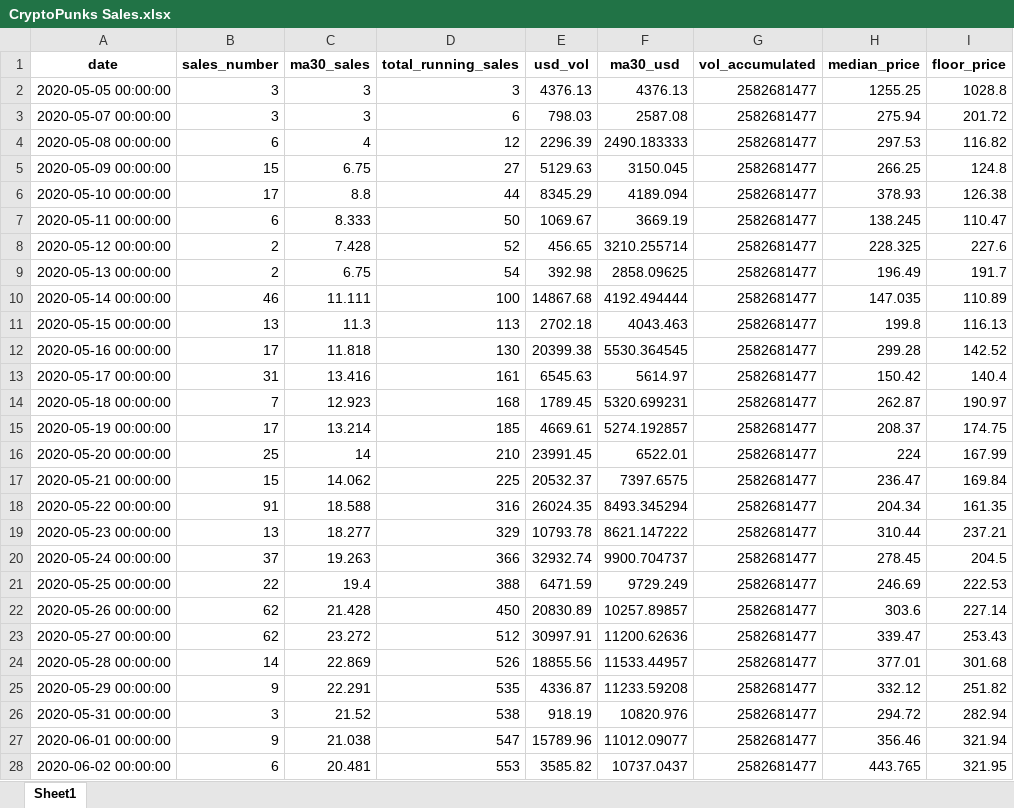
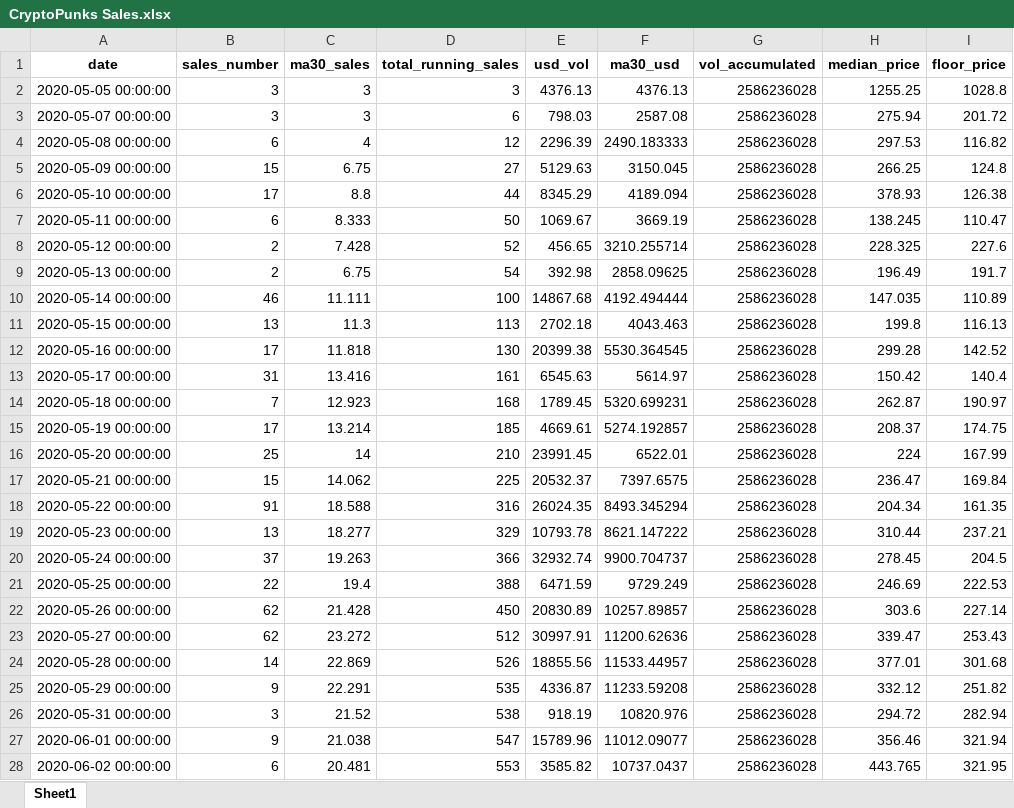
Before and after one commit to LimaRods/Blockchain-Data-Flipside, an Excel workbook: Ethereum/Cryptopunk Sales and Traders/CryptoPunks Sales.xlsx, sheet Sheet1, drawn as a sheet; only a part is shown; values as stored, in another font and other column widths than the file's, no borders; the diff covers the shown part only; the diff names each change by its address in the sheet, - before the commit and + after, or states it on an @@ line.

```diff
--- a/Ethereum/Cryptopunk Sales and Traders/CryptoPunks Sales.xlsx (sheet Sheet1)
+++ b/Ethereum/Cryptopunk Sales and Traders/CryptoPunks Sales.xlsx (sheet Sheet1)
-G2:G28 (vol_accumulated): 2582681477
+G2:G28 (vol_accumulated): 2586236028
```
Also changed, not shown: 10 added rows and 766 edited cells elsewhere in this sheet, Ethereum/Cryptopunk Sales and Traders/CryptoPunks Sales - Whales.xlsx, Ethereum/Cryptopunk Sales and Traders/CryptoPunks Sales-PL & Holding Time.xlsx, 3 other files.
